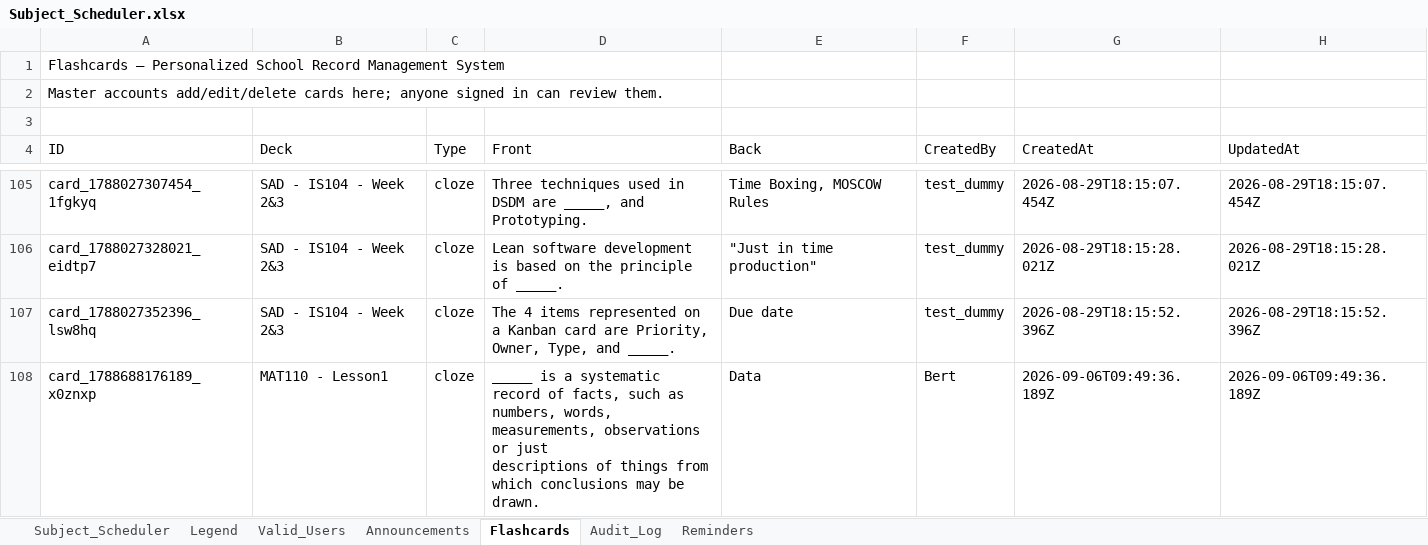
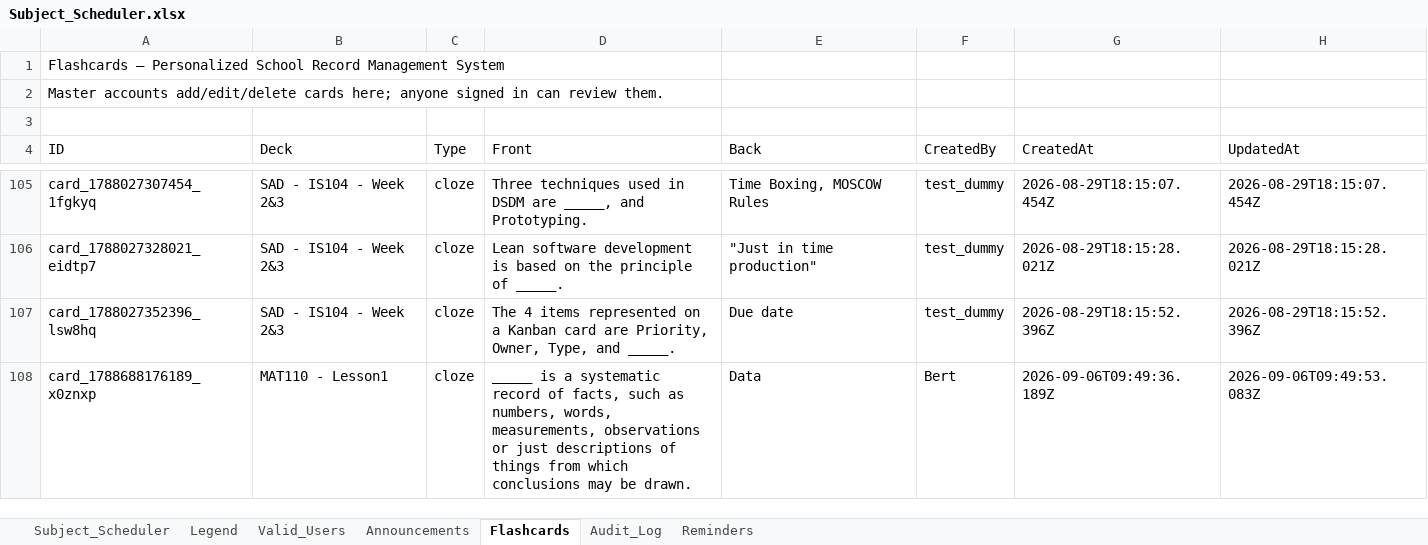
Before and after one commit to fielalbert2026/school-record-management-system, an Excel workbook: Subject_Scheduler.xlsx, sheet Flashcards, drawn as a sheet; only a part is shown, gaps mark what is left out; values as stored, in another font and other column widths than the file's, no borders; the diff names each change by its address in the sheet, - before the commit and + after, or states it on an @@ line.

Commit message:
Flashcards: Edit Flashcard — by Bert

```diff
--- a/Subject_Scheduler.xlsx (sheet Flashcards)
+++ b/Subject_Scheduler.xlsx (sheet Flashcards)
-D108 (Front): …be drawn.
+D108 (Front): …be drawn.
-H108 (UpdatedAt): 2026-09-06T09:49:36.189Z
+H108 (UpdatedAt): 2026-09-06T09:49:53.083Z
```
Also changed, not shown: sheet Audit_Log.
